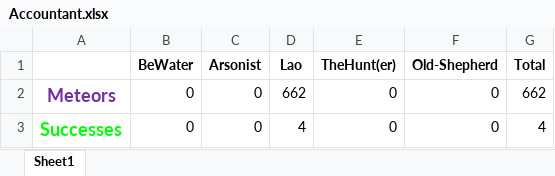
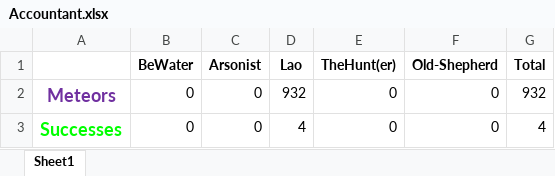
Before and after one commit to LaoWater/X_Assistant, an Excel workbook: Accountant.xlsx, sheet Sheet1, drawn as a sheet; values as stored, in another font and other column widths than the file's, no borders; the diff names each change by its address in the sheet, - before the commit and + after, or states it on an @@ line.

```diff
--- a/Accountant.xlsx (sheet Sheet1)
+++ b/Accountant.xlsx (sheet Sheet1)
-D2 (Lao): 662
+D2 (Lao): 932
-G2 (Total): 662
+G2 (Total): 932
```
Also changed, not shown: 3 other files.
